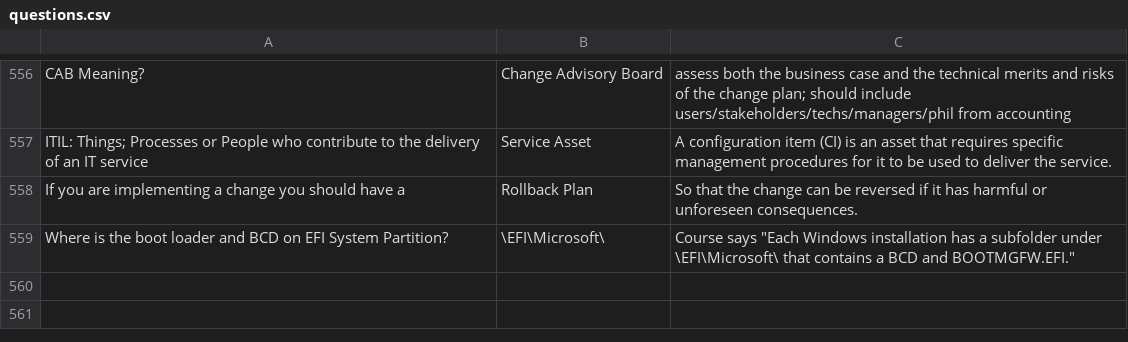
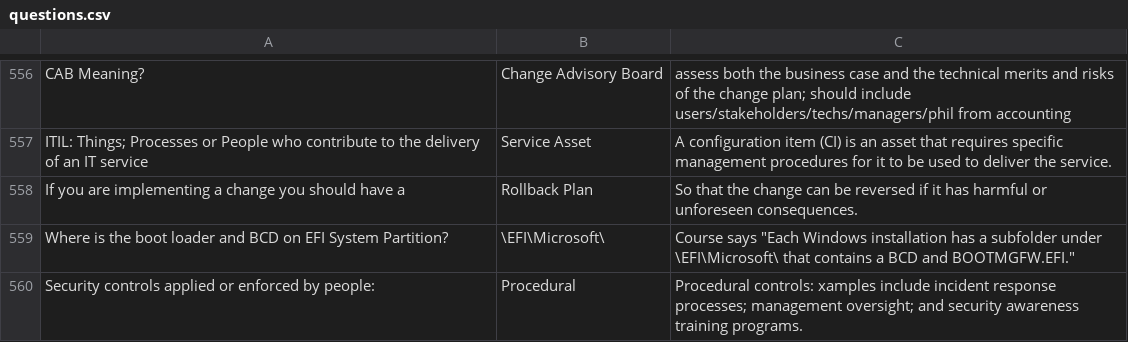
Before and after one commit to basinx/MemoryGame, a CSV file: questions.csv, drawn as a sheet; only a part is shown, gaps mark what is left out.

Commit message:
go

```diff
--- a/questions.csv
+++ b/questions.csv
@@ -559 +559,2 @@ If you are implementing a change you should have a, Rollback Plan, So that the c
 Where is the boot loader and BCD on EFI System Partition?, \EFI\Microsoft\, Course says "Each Windows installation has a subfolder under \EFI\Microsoft\ that contains a BCD and BOOTMGFW.EFI."
+Security controls applied or enforced by people:, Procedural, Procedural controls: xamples include incident response processes; management oversight; and security awareness training programs.
```
